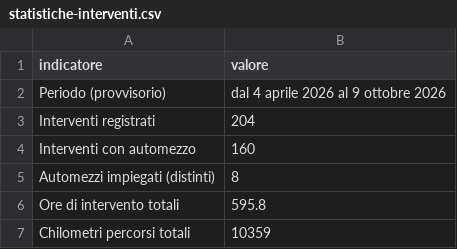
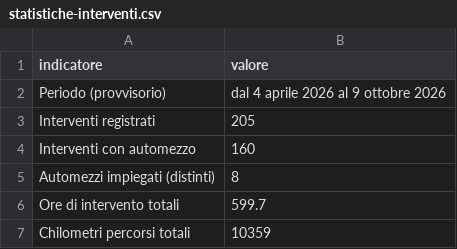
Before and after one commit to SviluppoItaliaDigitale/sito-pc-genzano, a CSV file: static/open-data/statistiche-interventi.csv, drawn as a sheet.

```diff
--- a/static/open-data/statistiche-interventi.csv
+++ b/static/open-data/statistiche-interventi.csv
@@ -2,6 +2,6 @@ indicatore,valore
 Periodo (provvisorio),dal 4 aprile 2026 al 9 ottobre 2026
-Interventi registrati,204
+Interventi registrati,205
 Interventi con automezzo,160
 Automezzi impiegati (distinti),8
-Ore di intervento totali,595.8
+Ore di intervento totali,599.7
 Chilometri percorsi totali,10359
```
Also changed, not shown: static/open-data/interventi-per-tipologia.csv, 7 other files.
